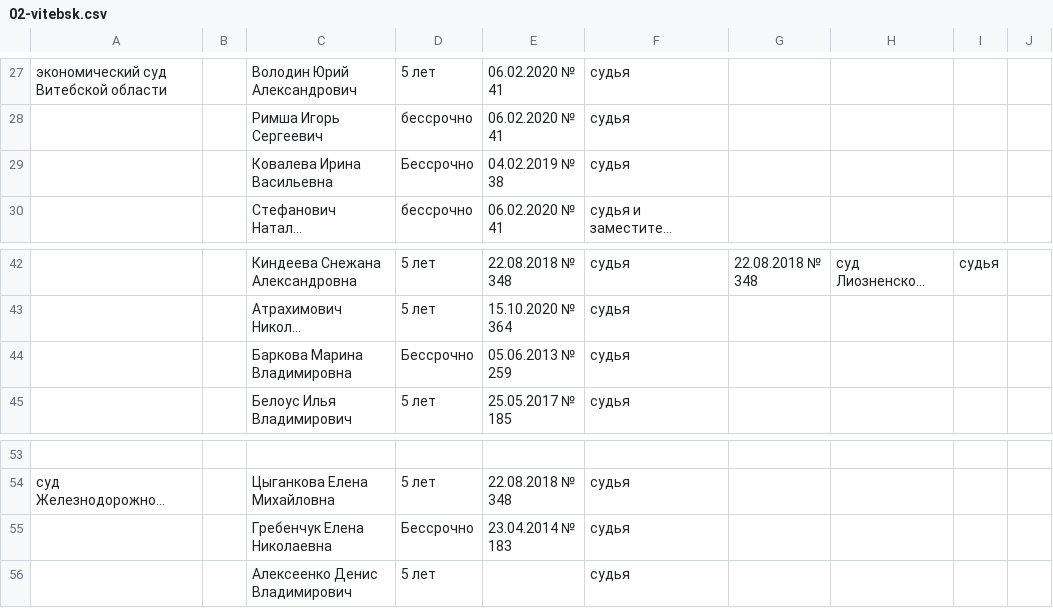
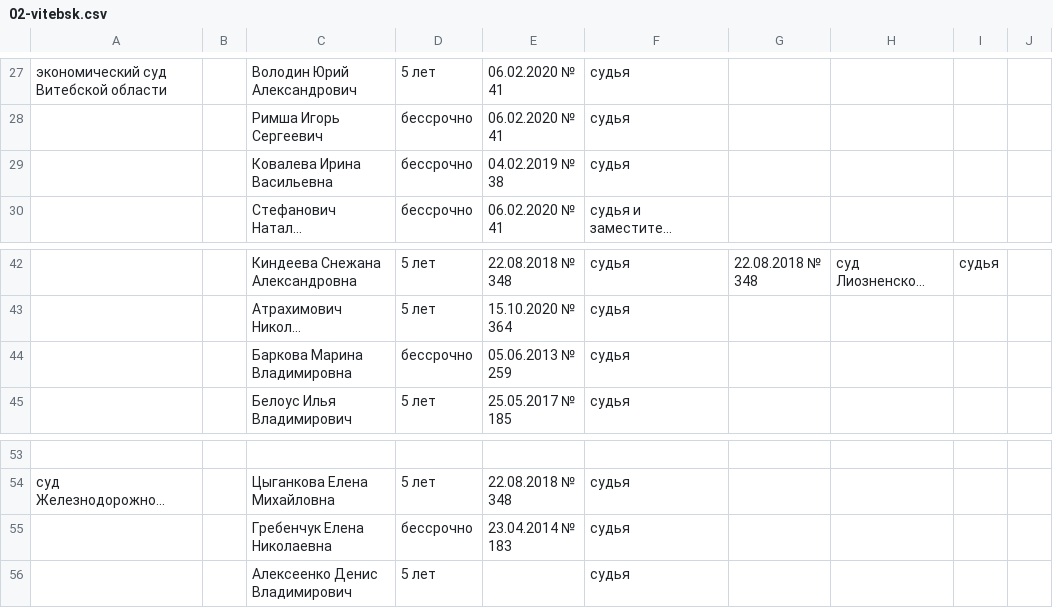
Before and after one commit to ZUBR-by/zubr-api, a CSV file: datasets/courts/history/02-vitebsk.csv, drawn as a sheet; only a part is shown, gaps mark what is left out; long unchanged cells end in …; the diff names each change by its address in the sheet, - before the commit and + after, or states it on an @@ line.

```diff
--- a/datasets/courts/history/02-vitebsk.csv
+++ b/datasets/courts/history/02-vitebsk.csv
-D29: Бессрочно
+D29: бессрочно
-D44: Бессрочно
+D44: бессрочно
-D55: Бессрочно
+D55: бессрочно
```
Also changed, not shown: 2 other files.
